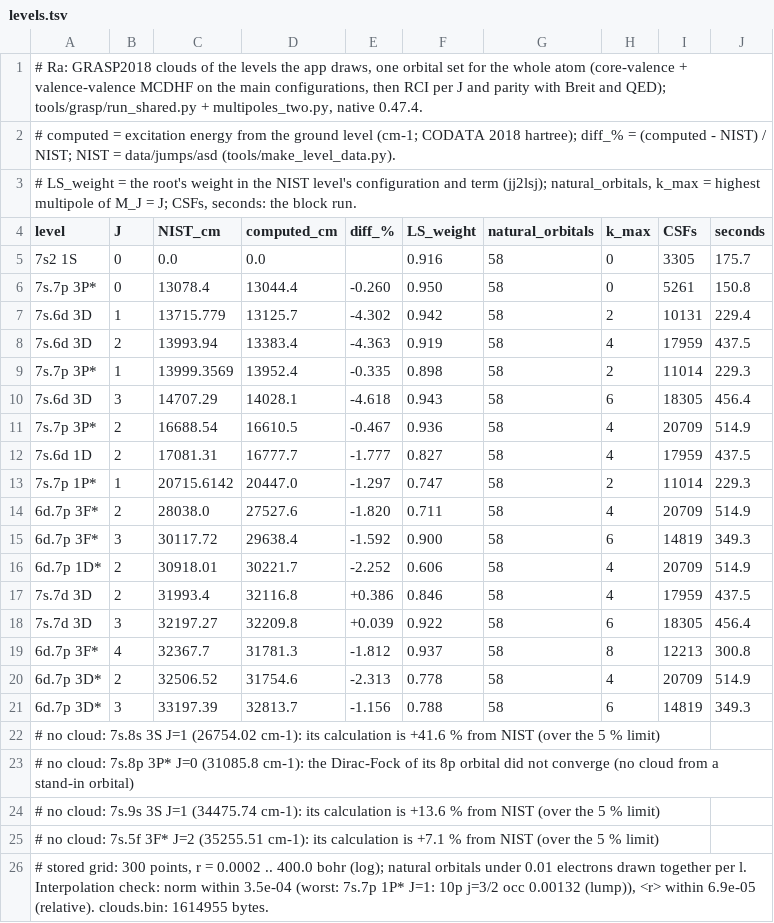
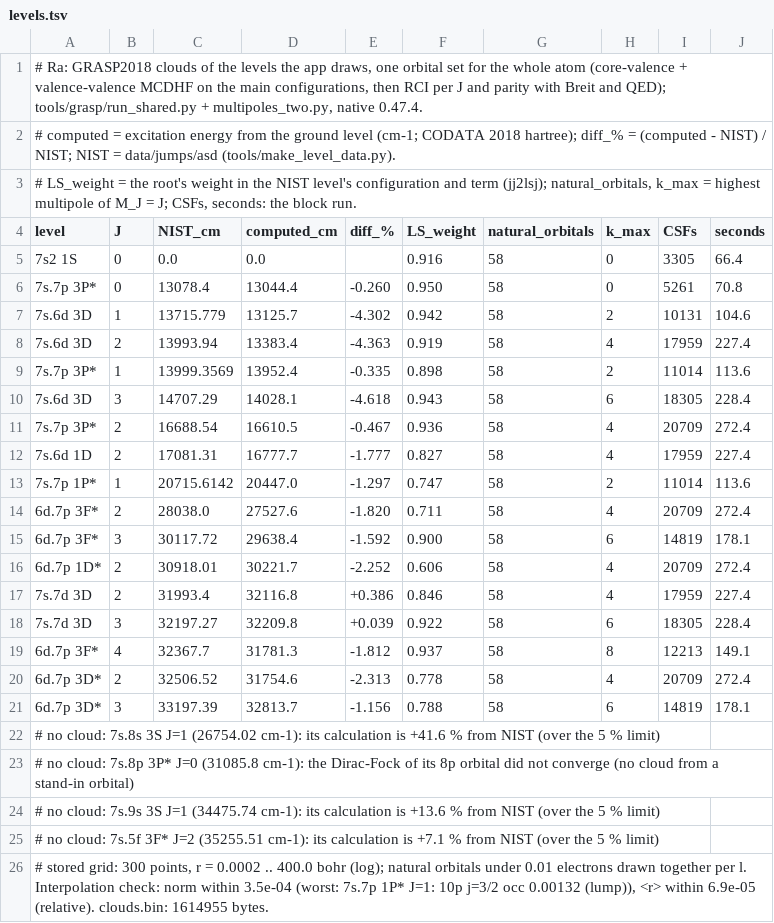
Before and after one commit to ShelaShelby/physics-lab, a TSV file: native/data/jumps/grasp/Ra/levels.tsv, drawn as a sheet.

```diff
--- a/native/data/jumps/grasp/Ra/levels.tsv
+++ b/native/data/jumps/grasp/Ra/levels.tsv
@@ -4,19 +4,19 @@
 level	J	NIST_cm	computed_cm	diff_%	LS_weight	natural_orbitals	k_max	CSFs	seconds
-7s2 1S	0	0.0	0.0		0.916	58	0	3305	175.7
-7s.7p 3P*	0	13078.4	13044.4	-0.260	0.950	58	0	5261	150.8
-7s.6d 3D	1	13715.779	13125.7	-4.302	0.942	58	2	10131	229.4
-7s.6d 3D	2	13993.94	13383.4	-4.363	0.919	58	4	17959	437.5
-7s.7p 3P*	1	13999.3569	13952.4	-0.335	0.898	58	2	11014	229.3
-7s.6d 3D	3	14707.29	14028.1	-4.618	0.943	58	6	18305	456.4
-7s.7p 3P*	2	16688.54	16610.5	-0.467	0.936	58	4	20709	514.9
-7s.6d 1D	2	17081.31	16777.7	-1.777	0.827	58	4	17959	437.5
-7s.7p 1P*	1	20715.6142	20447.0	-1.297	0.747	58	2	11014	229.3
-6d.7p 3F*	2	28038.0	27527.6	-1.820	0.711	58	4	20709	514.9
-6d.7p 3F*	3	30117.72	29638.4	-1.592	0.900	58	6	14819	349.3
-6d.7p 1D*	2	30918.01	30221.7	-2.252	0.606	58	4	20709	514.9
-7s.7d 3D	2	31993.4	32116.8	+0.386	0.846	58	4	17959	437.5
-7s.7d 3D	3	32197.27	32209.8	+0.039	0.922	58	6	18305	456.4
-6d.7p 3F*	4	32367.7	31781.3	-1.812	0.937	58	8	12213	300.8
-6d.7p 3D*	2	32506.52	31754.6	-2.313	0.778	58	4	20709	514.9
-6d.7p 3D*	3	33197.39	32813.7	-1.156	0.788	58	6	14819	349.3
+7s2 1S	0	0.0	0.0		0.916	58	0	3305	66.4
+7s.7p 3P*	0	13078.4	13044.4	-0.260	0.950	58	0	5261	70.8
+7s.6d 3D	1	13715.779	13125.7	-4.302	0.942	58	2	10131	104.6
+7s.6d 3D	2	13993.94	13383.4	-4.363	0.919	58	4	17959	227.4
+7s.7p 3P*	1	13999.3569	13952.4	-0.335	0.898	58	2	11014	113.6
+7s.6d 3D	3	14707.29	14028.1	-4.618	0.943	58	6	18305	228.4
+7s.7p 3P*	2	16688.54	16610.5	-0.467	0.936	58	4	20709	272.4
+7s.6d 1D	2	17081.31	16777.7	-1.777	0.827	58	4	17959	227.4
+7s.7p 1P*	1	20715.6142	20447.0	-1.297	0.747	58	2	11014	113.6
+6d.7p 3F*	2	28038.0	27527.6	-1.820	0.711	58	4	20709	272.4
+6d.7p 3F*	3	30117.72	29638.4	-1.592	0.900	58	6	14819	178.1
+6d.7p 1D*	2	30918.01	30221.7	-2.252	0.606	58	4	20709	272.4
+7s.7d 3D	2	31993.4	32116.8	+0.386	0.846	58	4	17959	227.4
+7s.7d 3D	3	32197.27	32209.8	+0.039	0.922	58	6	18305	228.4
+6d.7p 3F*	4	32367.7	31781.3	-1.812	0.937	58	8	12213	149.1
+6d.7p 3D*	2	32506.52	31754.6	-2.313	0.778	58	4	20709	272.4
+6d.7p 3D*	3	33197.39	32813.7	-1.156	0.788	58	6	14819	178.1
 # no cloud: 7s.8s 3S J=1 (26754.02 cm-1): its calculation is +41.6 % from NIST (over the 5 % limit)
```
Also changed, not shown: native/data/jumps/grasp/Ca/levels.tsv, native/data/jumps/grasp/Cd/levels.tsv, 56 other files.
